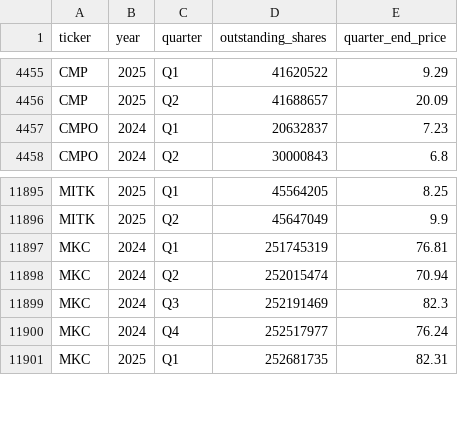
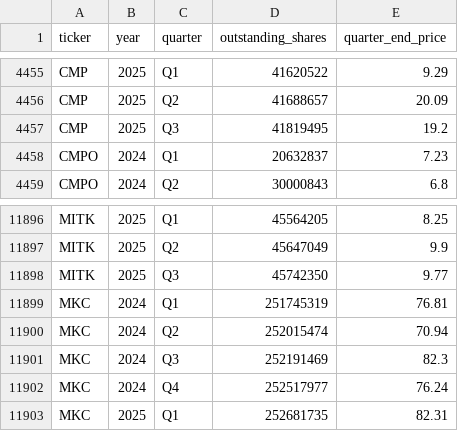
Before and after one commit to andreiCiocirlan/quarterly_holdings, a CSV file: data/sources/stock_shs_q_end_prices.csv, drawn as a sheet; only a part is shown, gaps mark what is left out.

Commit message:
Q3 updates

```diff
--- a/data/sources/stock_shs_q_end_prices.csv
+++ b/data/sources/stock_shs_q_end_prices.csv
@@ -4456,2 +4456,3 @@ CMP,2025,Q1,41620522,9.29
 CMP,2025,Q2,41688657,20.09
+CMP,2025,Q3,41819495,19.2
 CMPO,2024,Q1,20632837,7.23
@@ -11896,2 +11897,3 @@ MITK,2025,Q1,45564205,8.25
 MITK,2025,Q2,45647049,9.9
+MITK,2025,Q3,45742350,9.77
 MKC,2024,Q1,251745319,76.81
```
